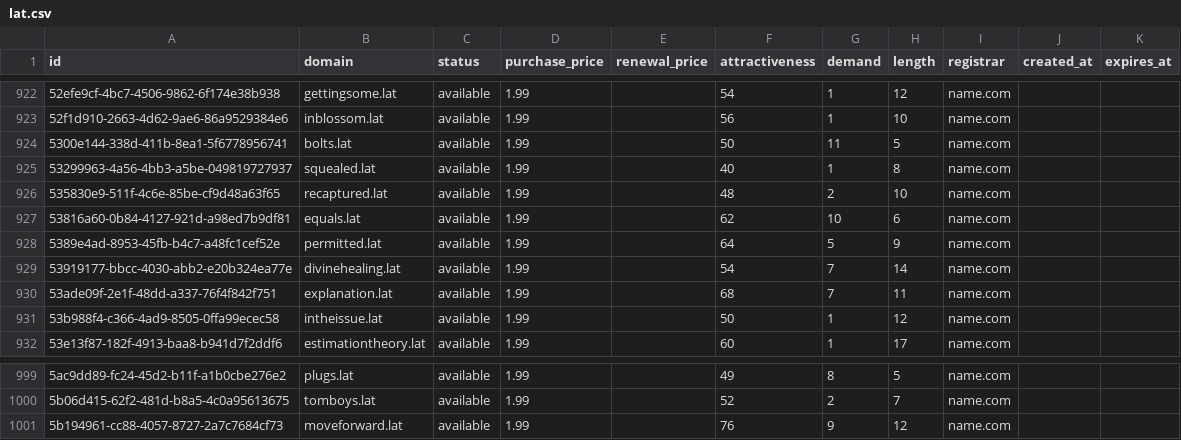
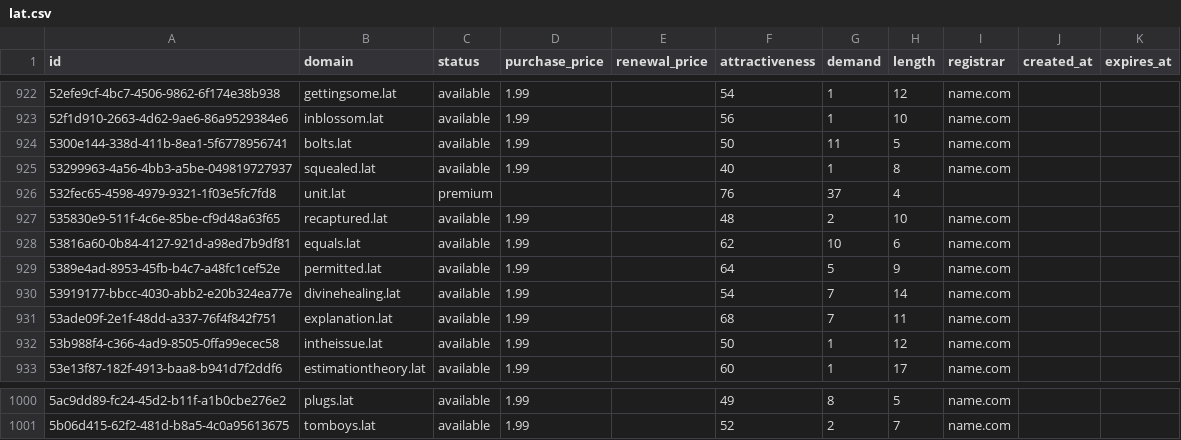
Before and after one commit to UniqueDomains/lat-oneword-domains, a CSV file: lat.csv, drawn as a sheet; only a part is shown, gaps mark what is left out.

Commit message:
Domains update

```diff
--- a/lat.csv
+++ b/lat.csv
@@ -925,2 +925,3 @@ id,domain,status,purchase_price,renewal_price,attractiveness,demand,length,regis
 53299963-4a56-4bb3-a5be-049819727937,squealed.lat,available,1.99,,40,1,8,name.com,,
+532fec65-4598-4979-9321-1f03e5fc7fd8,unit.lat,premium,,,76,37,4,,,
 535830e9-511f-4c6e-85be-cf9d48a63f65,recaptured.lat,available,1.99,,48,2,10,name.com,,
@@ -1000,2 +1001 @@ id,domain,status,purchase_price,renewal_price,attractiveness,demand,length,regis
 5b06d415-62f2-481d-b8a5-4c0a95613675,tomboys.lat,available,1.99,,52,2,7,name.com,,
-5b194961-cc88-4057-8727-2a7c7684cf73,moveforward.lat,available,1.99,,76,9,12,name.com,,
```
Also changed, not shown: 4 other files.
